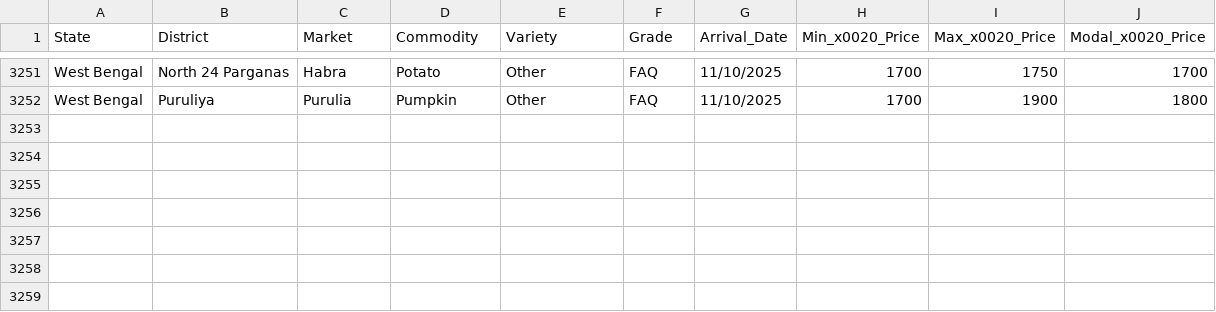
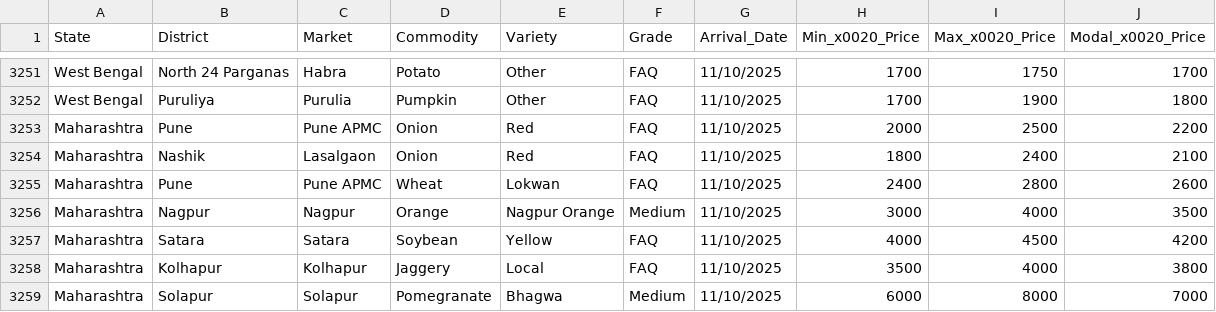
Before and after one commit to Swaraj2410/Farmer-project, a CSV file: public/commodities.csv, drawn as a sheet; only a part is shown, gaps mark what is left out; the diff names each change by its address in the sheet, - before the commit and + after, or states it on an @@ line.

```diff
--- a/public/commodities.csv
+++ b/public/commodities.csv
+row 3253: Maharashtra | Pune | Pune APMC | Onion | Red | FAQ | 11/10/2025 | 2000 | 2500 | 2200
+row 3254: Maharashtra | Nashik | Lasalgaon | Onion | Red | FAQ | 11/10/2025 | 1800 | 2400 | 2100
+row 3255: Maharashtra | Pune | Pune APMC | Wheat | Lokwan | FAQ | 11/10/2025 | 2400 | 2800 | 2600
+row 3256: Maharashtra | Nagpur | Nagpur | Orange | Nagpur Orange | Medium | 11/10/2025 | 3000 | 4000 | 3500
+row 3257: Maharashtra | Satara | Satara | Soybean | Yellow | FAQ | 11/10/2025 | 4000 | 4500 | 4200
+row 3258: Maharashtra | Kolhapur | Kolhapur | Jaggery | Local | FAQ | 11/10/2025 | 3500 | 4000 | 3800
+row 3259: Maharashtra | Solapur | Solapur | Pomegranate | Bhagwa | Medium | 11/10/2025 | 6000 | 8000 | 7000
```
Also changed, not shown: 17 other files.
